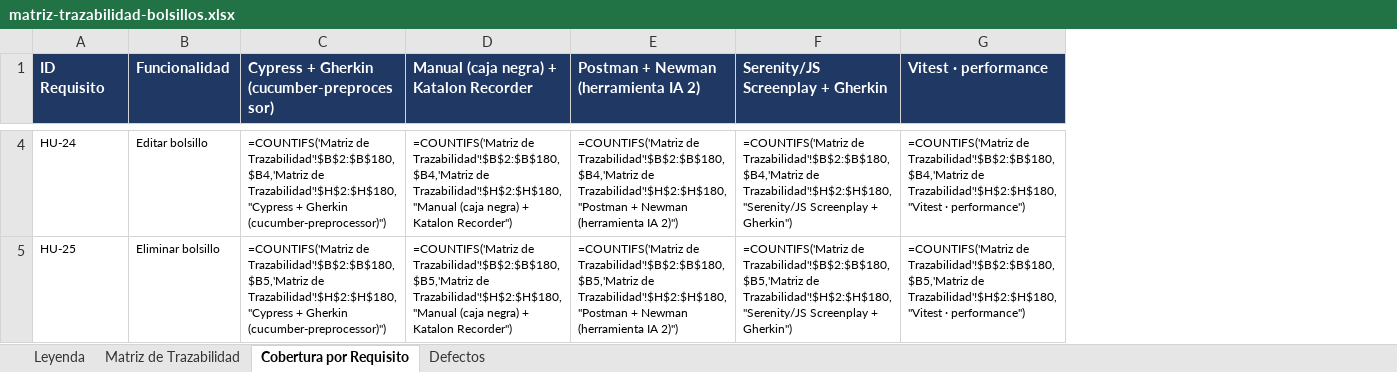
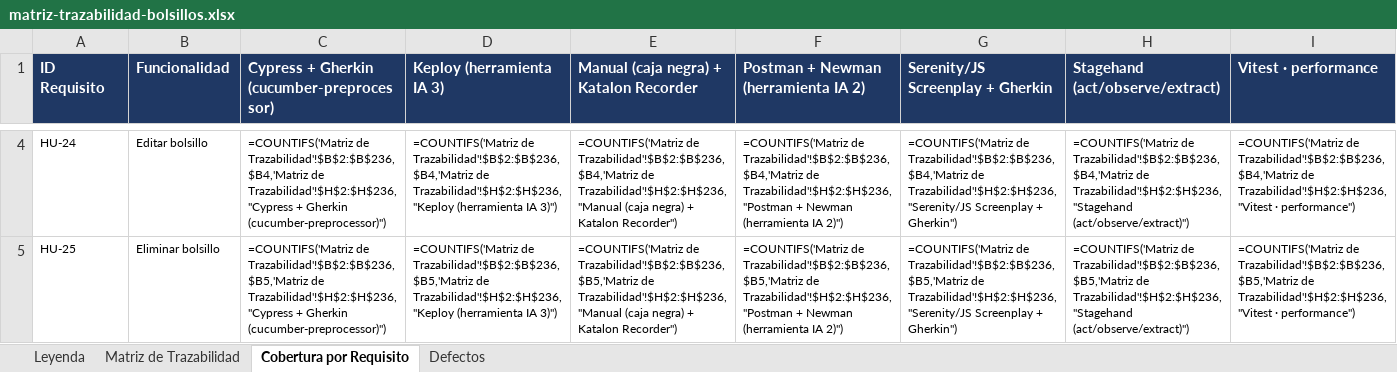
Before and after one commit to AlejoDev11/FuBanking, an Excel workbook: docs/_archive/matriz-trazabilidad-bolsillos.xlsx, sheet Cobertura por Requisito, drawn as a sheet; only a part is shown, gaps mark what is left out; values as stored, in another font and other column widths than the file's, no borders; formulas without a stored value are shown as written; addresses are those after the commit; the diff covers the shown part only; the diff names each change by its address in the sheet, - before the commit and + after, or states it on an @@ line.

```diff
--- a/docs/_archive/matriz-trazabilidad-bolsillos.xlsx (sheet Cobertura por Requisito)
+++ b/docs/_archive/matriz-trazabilidad-bolsillos.xlsx (sheet Cobertura por Requisito)
+column D (Keploy (herramienta IA 3)), rows 4-5: =COUNTIFS('Matriz de Trazabilidad'!$B$2:$B$236,$B4,'Matriz de Trazabilidad'!$H$2:$H$236,"Keploy (herramienta IA 3)") | =COUNTIFS('Matriz de Trazabilidad'!$B$2:$B$236,$B5,'Matriz de Trazabilidad'!$H$2:$H$236,"Keploy (herramienta IA 3)")
+column H (Stagehand (act/observe/extract)), rows 4-5: =COUNTIFS('Matriz de Trazabilidad'!$B$2:$B$236,$B4,'Matriz de Trazabilidad'!$H$2:$H$236,"Stagehand (act/observe/extract)") | =COUNTIFS('Matriz de Trazabilidad'!$B$2:$B$236,$B5,'Matriz de Trazabilidad'!$H$2:$H$236,"Stagehand (act/observe/extract)")
-C4: =COUNTIFS('Matriz de Trazabilidad'!$B$2:$B$180,$B4,'Matriz de Trazabilidad'!$H$2:$H$180,"Cypress + Gherkin…
+C4: =COUNTIFS('Matriz de Trazabilidad'!$B$2:$B$236,$B4,'Matriz de Trazabilidad'!$H$2:$H$236,"Cypress + Gherkin…
-E4: =COUNTIFS('Matriz de Trazabilidad'!$B$2:$B$180,$B4,'Matriz de Trazabilidad'!$H$2:$H$180,"Manual (caja negra)…
+E4: =COUNTIFS('Matriz de Trazabilidad'!$B$2:$B$236,$B4,'Matriz de Trazabilidad'!$H$2:$H$236,"Manual (caja negra)…
-F4: =COUNTIFS('Matriz de Trazabilidad'!$B$2:$B$180,$B4,'Matriz de Trazabilidad'!$H$2:$H$180,"Postman + Newman…
+F4: =COUNTIFS('Matriz de Trazabilidad'!$B$2:$B$236,$B4,'Matriz de Trazabilidad'!$H$2:$H$236,"Postman + Newman…
-G4 (Serenity/JS Screenplay + Gherkin): =COUNTIFS('Matriz de Trazabilidad'!$B$2:$B$180,$B4,'Matriz de Trazabilidad'!$H$2:$H$180,"Serenity/JS Screenplay +…
+G4 (Serenity/JS Screenplay + Gherkin): =COUNTIFS('Matriz de Trazabilidad'!$B$2:$B$236,$B4,'Matriz de Trazabilidad'!$H$2:$H$236,"Serenity/JS Screenplay +…
-I4 (Vitest · performance): =COUNTIFS('Matriz de Trazabilidad'!$B$2:$B$180,$B4,'Matriz de Trazabilidad'!$H$2:$H$180,"Vitest · performance")
+I4 (Vitest · performance): =COUNTIFS('Matriz de Trazabilidad'!$B$2:$B$236,$B4,'Matriz de Trazabilidad'!$H$2:$H$236,"Vitest · performance")
-C5: =COUNTIFS('Matriz de Trazabilidad'!$B$2:$B$180,$B5,'Matriz de Trazabilidad'!$H$2:$H$180,"Cypress + Gherkin…
+C5: =COUNTIFS('Matriz de Trazabilidad'!$B$2:$B$236,$B5,'Matriz de Trazabilidad'!$H$2:$H$236,"Cypress + Gherkin…
-E5: =COUNTIFS('Matriz de Trazabilidad'!$B$2:$B$180,$B5,'Matriz de Trazabilidad'!$H$2:$H$180,"Manual (caja negra)…
+E5: =COUNTIFS('Matriz de Trazabilidad'!$B$2:$B$236,$B5,'Matriz de Trazabilidad'!$H$2:$H$236,"Manual (caja negra)…
-F5: =COUNTIFS('Matriz de Trazabilidad'!$B$2:$B$180,$B5,'Matriz de Trazabilidad'!$H$2:$H$180,"Postman + Newman…
+F5: =COUNTIFS('Matriz de Trazabilidad'!$B$2:$B$236,$B5,'Matriz de Trazabilidad'!$H$2:$H$236,"Postman + Newman…
-G5 (Serenity/JS Screenplay + Gherkin): =COUNTIFS('Matriz de Trazabilidad'!$B$2:$B$180,$B5,'Matriz de Trazabilidad'!$H$2:$H$180,"Serenity/JS Screenplay +…
+G5 (Serenity/JS Screenplay + Gherkin): =COUNTIFS('Matriz de Trazabilidad'!$B$2:$B$236,$B5,'Matriz de Trazabilidad'!$H$2:$H$236,"Serenity/JS Screenplay +…
-I5 (Vitest · performance): =COUNTIFS('Matriz de Trazabilidad'!$B$2:$B$180,$B5,'Matriz de Trazabilidad'!$H$2:$H$180,"Vitest · performance")
+I5 (Vitest · performance): =COUNTIFS('Matriz de Trazabilidad'!$B$2:$B$236,$B5,'Matriz de Trazabilidad'!$H$2:$H$236,"Vitest · performance")
```
Also changed, not shown: 85 edited cells elsewhere in this sheet, sheet Matriz de Trazabilidad, 10 other files.
